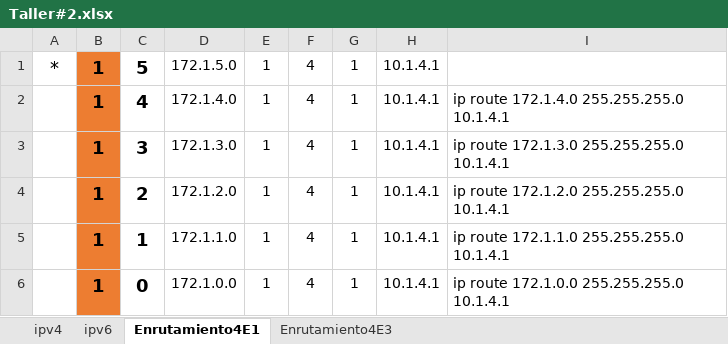
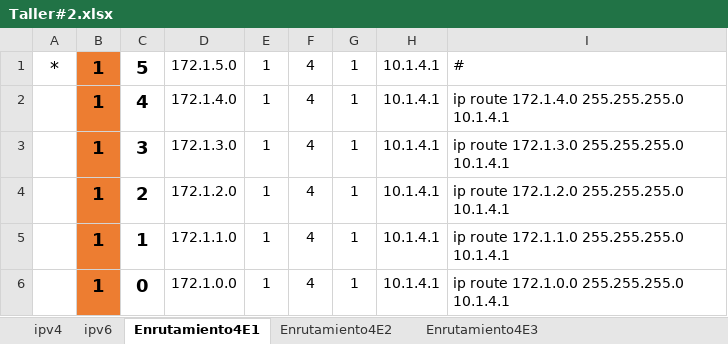
Before and after one commit to doztrock/Interconexion, an Excel workbook: taller-2/Taller#2.xlsx, sheet Enrutamiento4E1, drawn as a sheet; only a part is shown; values as stored, in another font and other column widths than the file's, no borders; the diff names each change by its address in the sheet, - before the commit and + after, or states it on an @@ line.

Commit message:
Se termina enrutamiento static en ipv4

```diff
--- a/taller-2/Taller#2.xlsx (sheet Enrutamiento4E1)
+++ b/taller-2/Taller#2.xlsx (sheet Enrutamiento4E1)
+sheet tab: Enrutamiento4E2
-I1: (empty)
+I1: #
```
Also changed, not shown: 1 other file.
